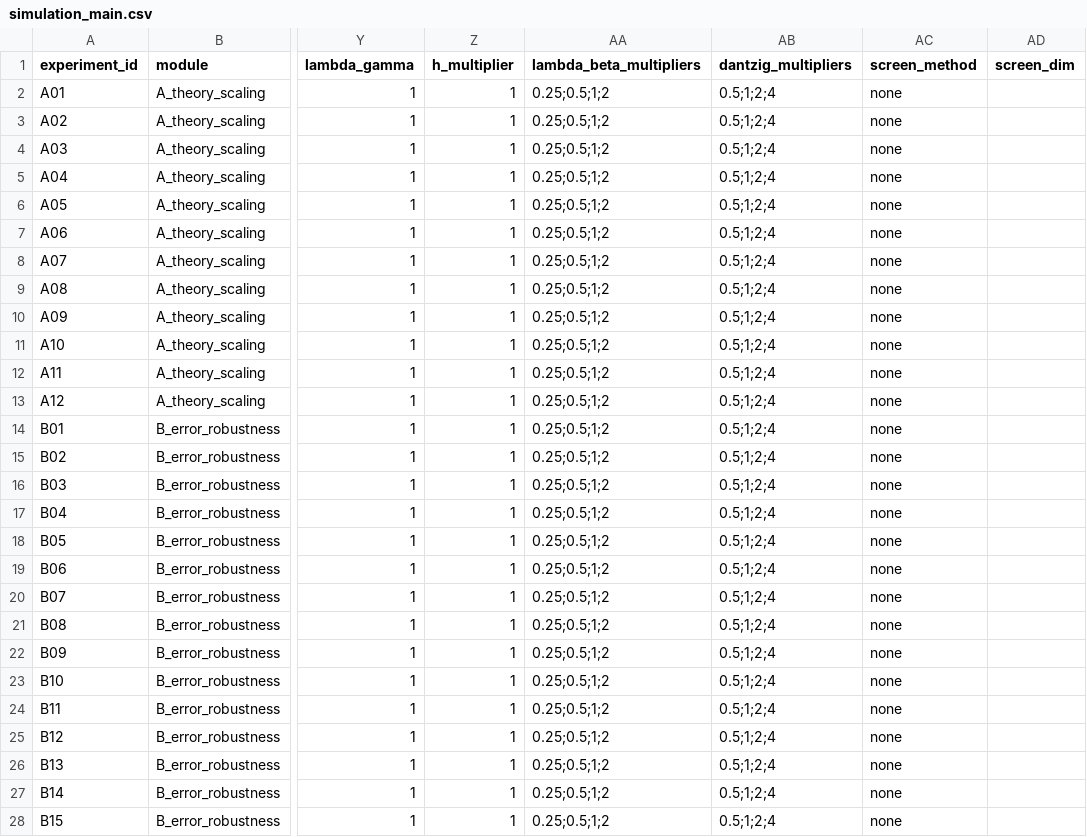
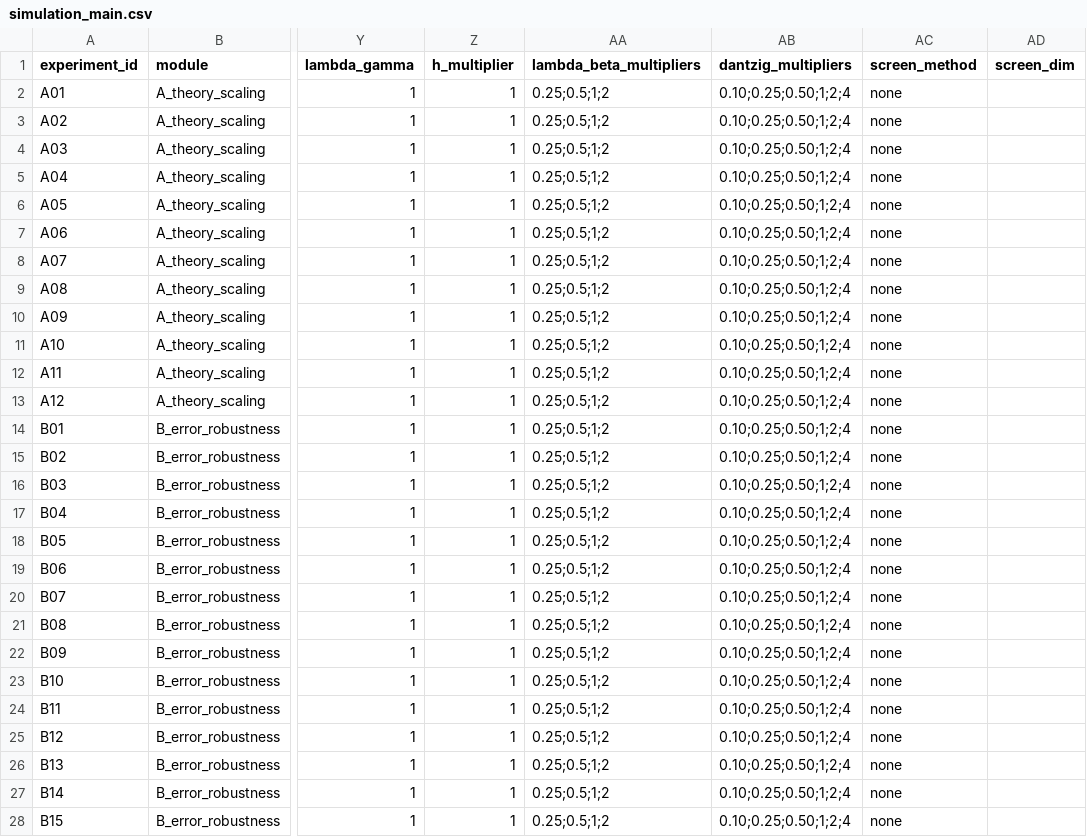
Before and after one commit to Stork343/jpDMEQR, a CSV file: config/simulation_main.csv, drawn as a sheet; only a part is shown, gaps mark what is left out; the diff covers the shown part only; the diff names each change by its address in the sheet, - before the commit and + after, or states it on an @@ line.

```diff
--- a/config/simulation_main.csv
+++ b/config/simulation_main.csv
-AB2:AB28 (dantzig_multipliers): 0.5;1;2;4
+AB2:AB28 (dantzig_multipliers): 0.10;0.25;0.50;1;2;4
```
Also changed, not shown: 52 edited cells elsewhere in this file, config/simulation_pilot.csv, config/simulation_preflight.csv, 11 other files.
